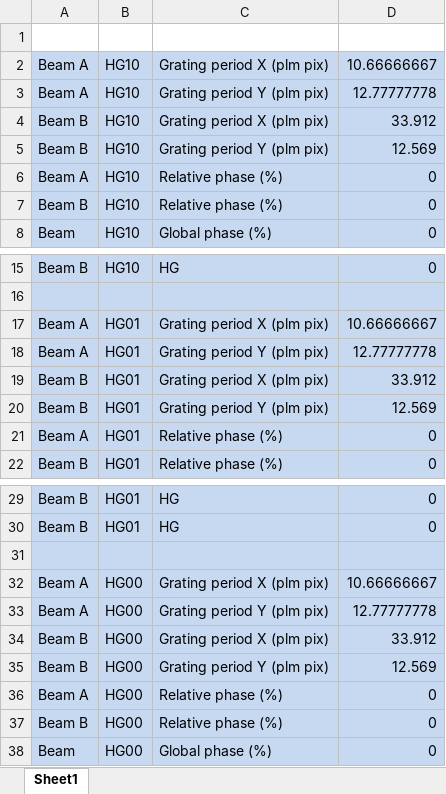
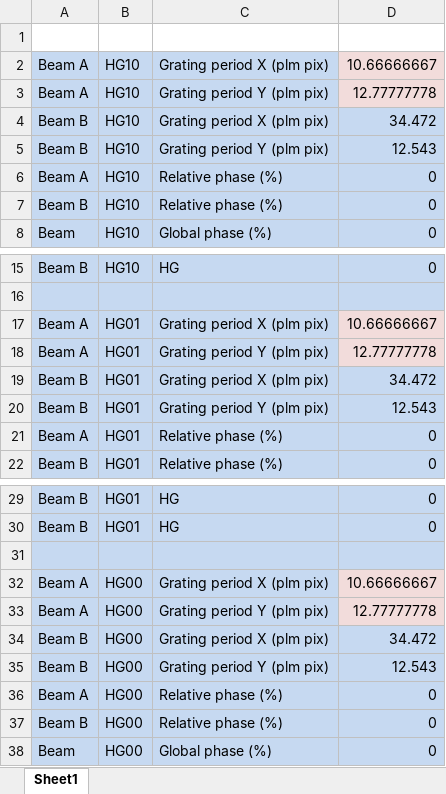
Before and after one commit to BSphysics/110B-plm-control, an Excel workbook: plm python control/wrappers/multibeam parameters/Poincare beams/multiBeam_poincare_lemon.xlsx, sheet Sheet1, drawn as a sheet; only a part is shown, gaps mark what is left out; values as stored, in another font and other column widths than the file's, no borders; the diff covers the shown part only; the diff names each change by its address in the sheet, - before the commit and + after, or states it on an @@ line.

```diff
--- a/plm python control/wrappers/multibeam parameters/Poincare beams/multiBeam_poincare_lemon.xlsx (sheet Sheet1)
+++ b/plm python control/wrappers/multibeam parameters/Poincare beams/multiBeam_poincare_lemon.xlsx (sheet Sheet1)
-D2:D3 fill: #C6D9F1
+D2:D3 fill: #F2DCDB
-D4: 33.912
+D4: 34.472
-D5: 12.569
+D5: 12.543
-D17:D18 fill: #C6D9F1
+D17:D18 fill: #F2DCDB
-D19: 33.912
+D19: 34.472
-D20: 12.569
+D20: 12.543
-D32:D33 fill: #C6D9F1
+D32:D33 fill: #F2DCDB
-D34: 33.912
+D34: 34.472
-D35: 12.569
+D35: 12.543
```
Also changed, not shown: 11 edited cells elsewhere in this sheet, plm python control/wrappers/multibeam parameters/Poincare beams/multiBeam_poincare_star.xlsx, 2 other files.
